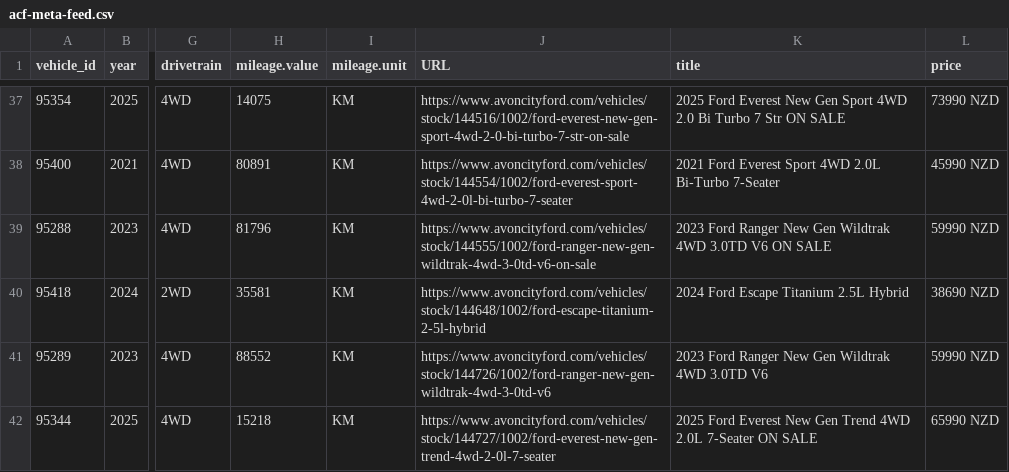
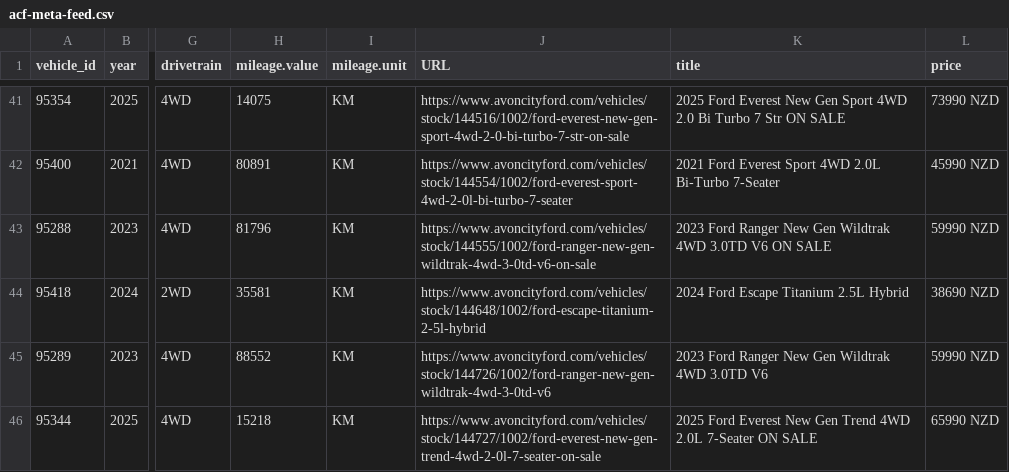
Before and after one commit to AshAcf/acf-meta-feed, a CSV file: public/acf-meta-feed.csv, drawn as a sheet; only a part is shown, gaps mark what is left out; addresses are those after the commit; the diff covers the shown part only; the diff names each change by its address in the sheet, - before the commit and + after, or states it on an @@ line.

Commit message:
Update corrected vehicle feed

```diff
--- a/public/acf-meta-feed.csv
+++ b/public/acf-meta-feed.csv
-J46 (URL): https://www.avoncityford.com/vehicles/stock/144727/1002/ford-everest-new-gen-trend-4wd-2-0l-7-seater
+J46 (URL): https://www.avoncityford.com/vehicles/stock/144727/1002/ford-everest-new-gen-trend-4wd-2-0l-7-seater-on-sale
```
Also changed, not shown: 8 added rows, 1 removed row and 7 edited cells elsewhere in this file, 2 other files.
